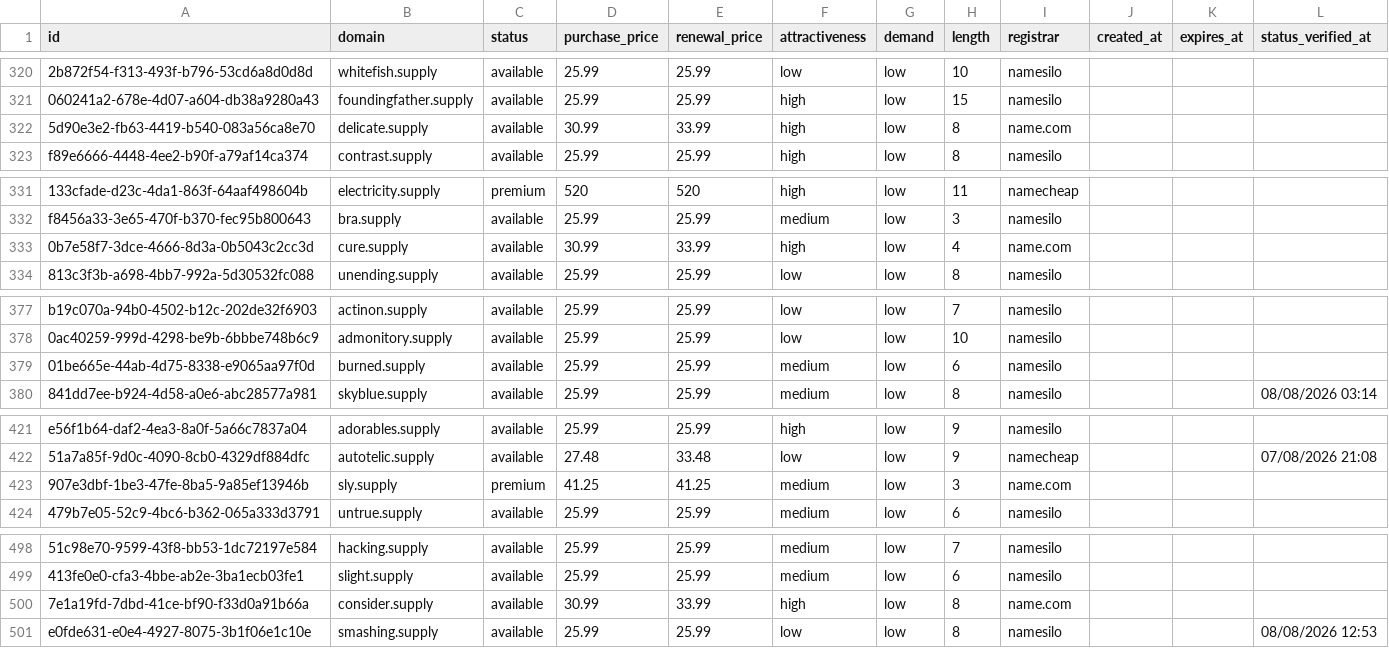
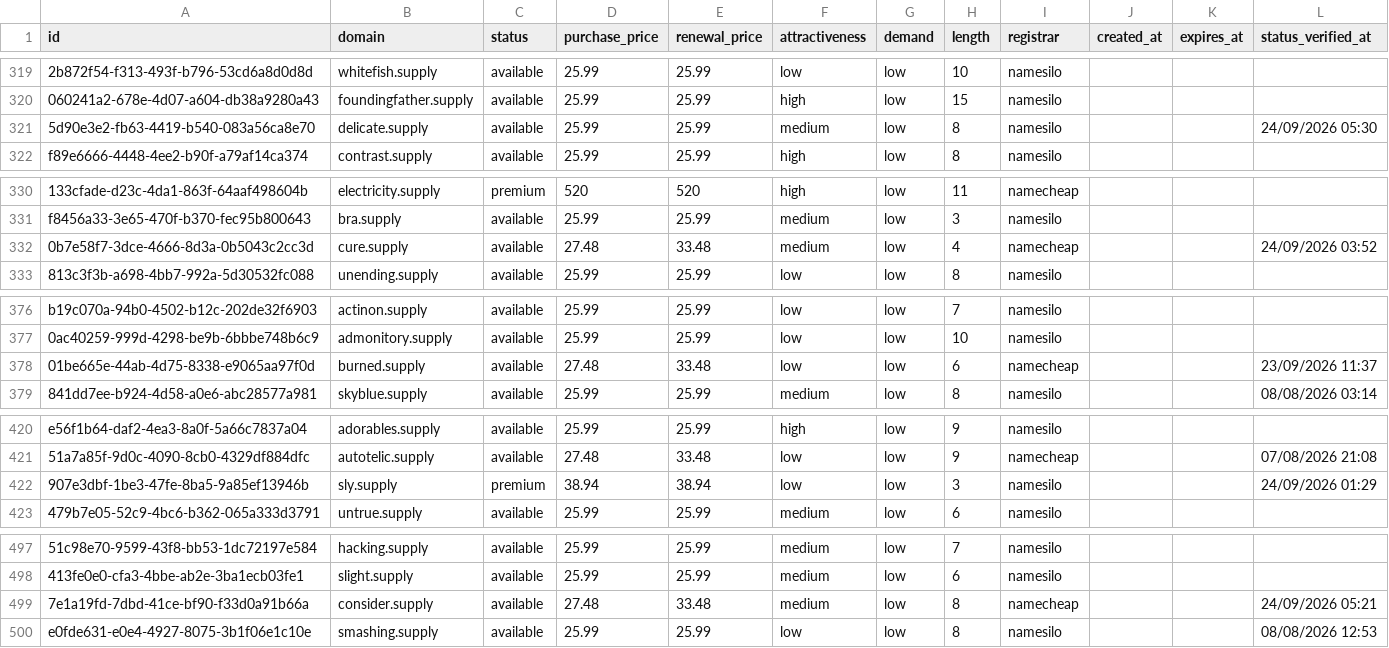
Before and after one commit to UniqueDomains/supply-oneword-domains, a CSV file: supply.csv, drawn as a sheet; only a part is shown, gaps mark what is left out; addresses are those after the commit; the diff covers the shown part only; the diff names each change by its address in the sheet, - before the commit and + after, or states it on an @@ line.

```diff
--- a/supply.csv
+++ b/supply.csv
-D321 (purchase_price): 30.99
+D321 (purchase_price): 25.99
-E321 (renewal_price): 33.99
+E321 (renewal_price): 25.99
-F321 (attractiveness): high
+F321 (attractiveness): medium
-I321 (registrar): name.com
+I321 (registrar): namesilo
-L321 (status_verified_at): (empty)
+L321 (status_verified_at): 24/09/2026 05:30
-D332 (purchase_price): 30.99
+D332 (purchase_price): 27.48
-E332 (renewal_price): 33.99
+E332 (renewal_price): 33.48
-F332 (attractiveness): high
+F332 (attractiveness): medium
-I332 (registrar): name.com
+I332 (registrar): namecheap
-L332 (status_verified_at): (empty)
+L332 (status_verified_at): 24/09/2026 03:52
-D378 (purchase_price): 25.99
+D378 (purchase_price): 27.48
-E378 (renewal_price): 25.99
+E378 (renewal_price): 33.48
-F378 (attractiveness): medium
+F378 (attractiveness): low
-I378 (registrar): namesilo
+I378 (registrar): namecheap
-L378 (status_verified_at): (empty)
+L378 (status_verified_at): 23/09/2026 11:37
-D422 (purchase_price): 41.25
+D422 (purchase_price): 38.94
-E422 (renewal_price): 41.25
+E422 (renewal_price): 38.94
-F422 (attractiveness): medium
+F422 (attractiveness): low
-I422 (registrar): name.com
+I422 (registrar): namesilo
-L422 (status_verified_at): (empty)
+L422 (status_verified_at): 24/09/2026 01:29
-D499 (purchase_price): 30.99
+D499 (purchase_price): 27.48
-E499 (renewal_price): 33.99
+E499 (renewal_price): 33.48
-F499 (attractiveness): high
+F499 (attractiveness): medium
-I499 (registrar): name.com
+I499 (registrar): namecheap
-L499 (status_verified_at): (empty)
+L499 (status_verified_at): 24/09/2026 05:21
```
Also changed, not shown: 2 added rows, 2 removed rows and 110 edited cells elsewhere in this file, 4 other files.
